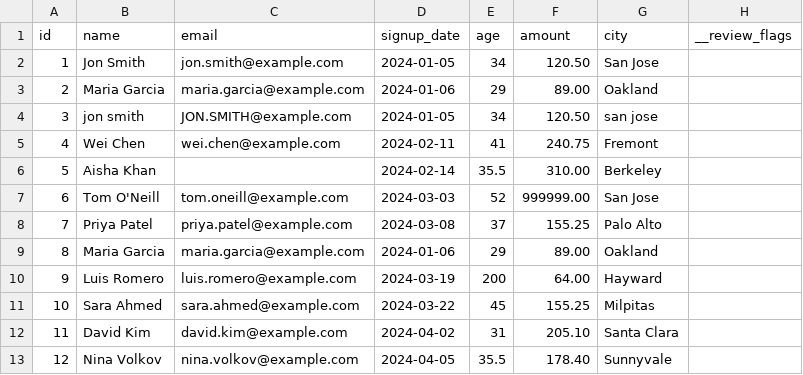
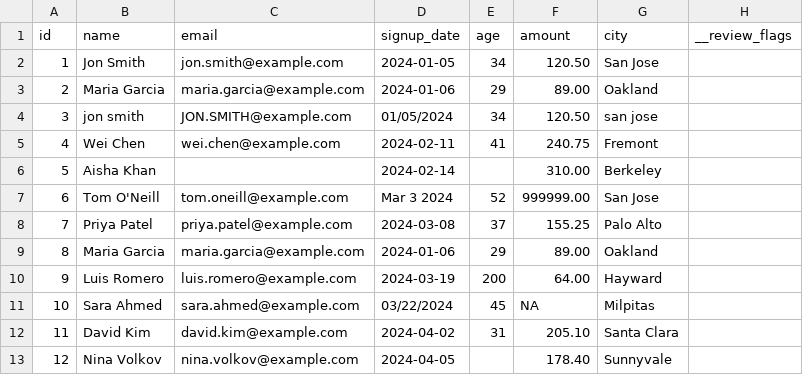
Before and after one commit to Parth-Panchal-284/SMOKY, a CSV file: out/cleaned.csv, drawn as a sheet; the diff names each change by its address in the sheet, - before the commit and + after, or states it on an @@ line.

```diff
--- a/out/cleaned.csv
+++ b/out/cleaned.csv
-D4 (signup_date): 2024-01-05
+D4 (signup_date): 01/05/2024
-E6 (age): 35.5
+E6 (age): (empty)
-D7 (signup_date): 2024-03-03
+D7 (signup_date): Mar 3 2024
-D11 (signup_date): 2024-03-22
+D11 (signup_date): 03/22/2024
-F11 (amount): 155.25
+F11 (amount): NA
-E13 (age): 35.5
+E13 (age): (empty)
```
Also changed, not shown: 32 other files.
